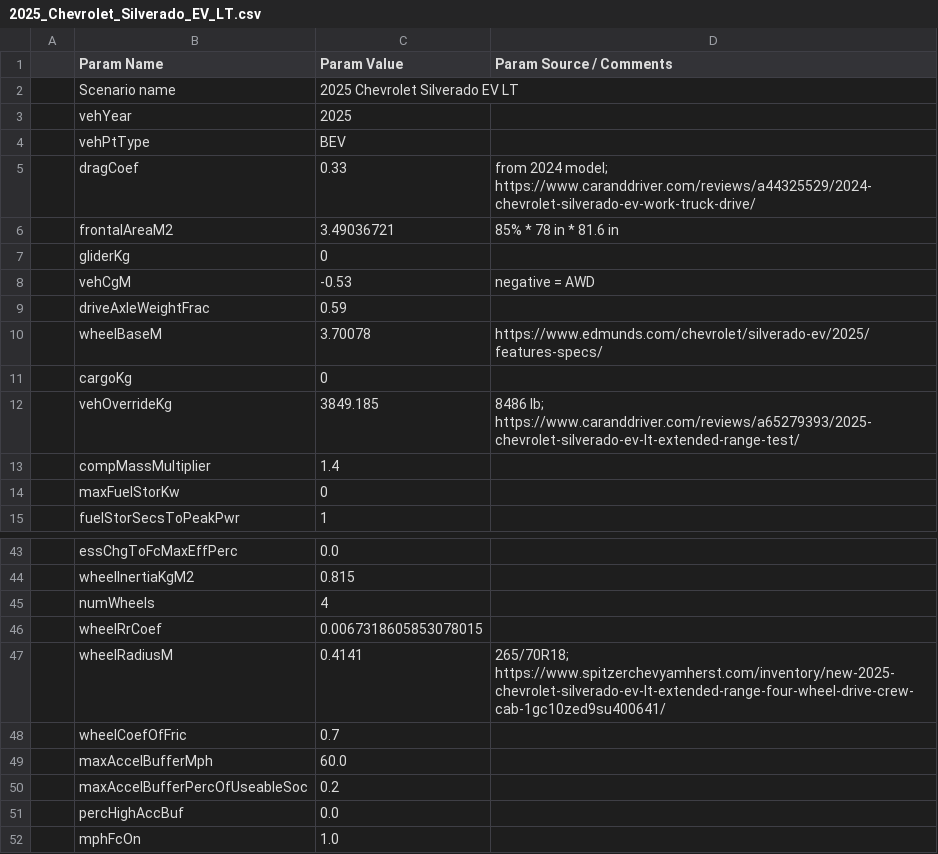
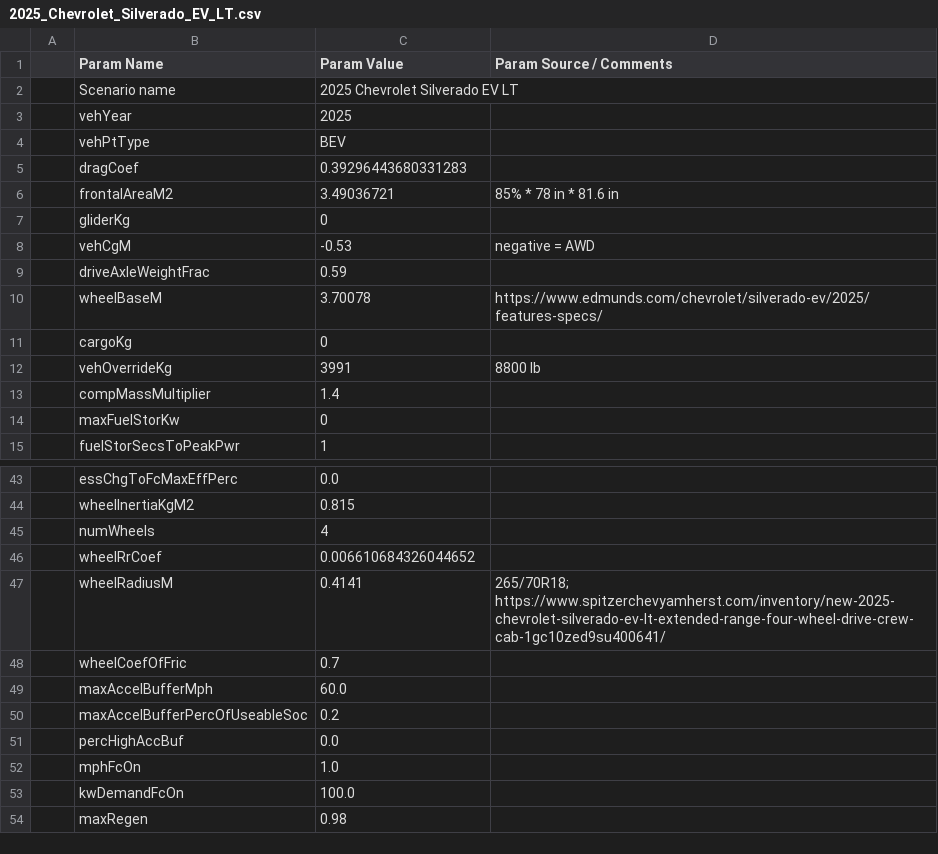
Before and after one commit to NREL/fastsim, a CSV file: fastsim/resources/vehdb/2025_Chevrolet_Silverado_EV_LT.csv, drawn as a sheet; only a part is shown, gaps mark what is left out; the shorter side is filled out with more unchanged rows.

Commit message:
silverado v3/'option 2' model

```diff
--- a/fastsim/resources/vehdb/2025_Chevrolet_Silverado_EV_LT.csv
+++ b/fastsim/resources/vehdb/2025_Chevrolet_Silverado_EV_LT.csv
@@ -4,3 +4,3 @@
 ,vehPtType,BEV,
-,dragCoef,0.33,from 2024 model; https://www.caranddriver.com/reviews/a44325529/2024-chevrolet-silverado-ev-work-truck-drive/
+,dragCoef,0.39296443680331283,
 ,frontalAreaM2,3.49036721,85% * 78 in * 81.6 in
@@ -11,3 +11,3 @@
 ,cargoKg,0,
-,vehOverrideKg,3849.185,8486 lb; https://www.caranddriver.com/reviews/a65279393/2025-chevrolet-silverado-ev-lt-extended-range-test/
+,vehOverrideKg,3991,8800 lb
 ,compMassMultiplier,1.4,
@@ -45,3 +45,3 @@
 ,numWheels,4,
-,wheelRrCoef,0.0067318605853078015,
+,wheelRrCoef,0.006610684326044652,
 ,wheelRadiusM,0.4141,265/70R18; https://www.spitzerchevyamherst.com/inventory/new-2025-chevrolet-silverado-ev-lt-extended-range-four-wheel-drive-crew-cab-1gc10zed9su400641/
```
Also changed, not shown: fastsim/resources/FASTSim_py_veh_db.csv.
